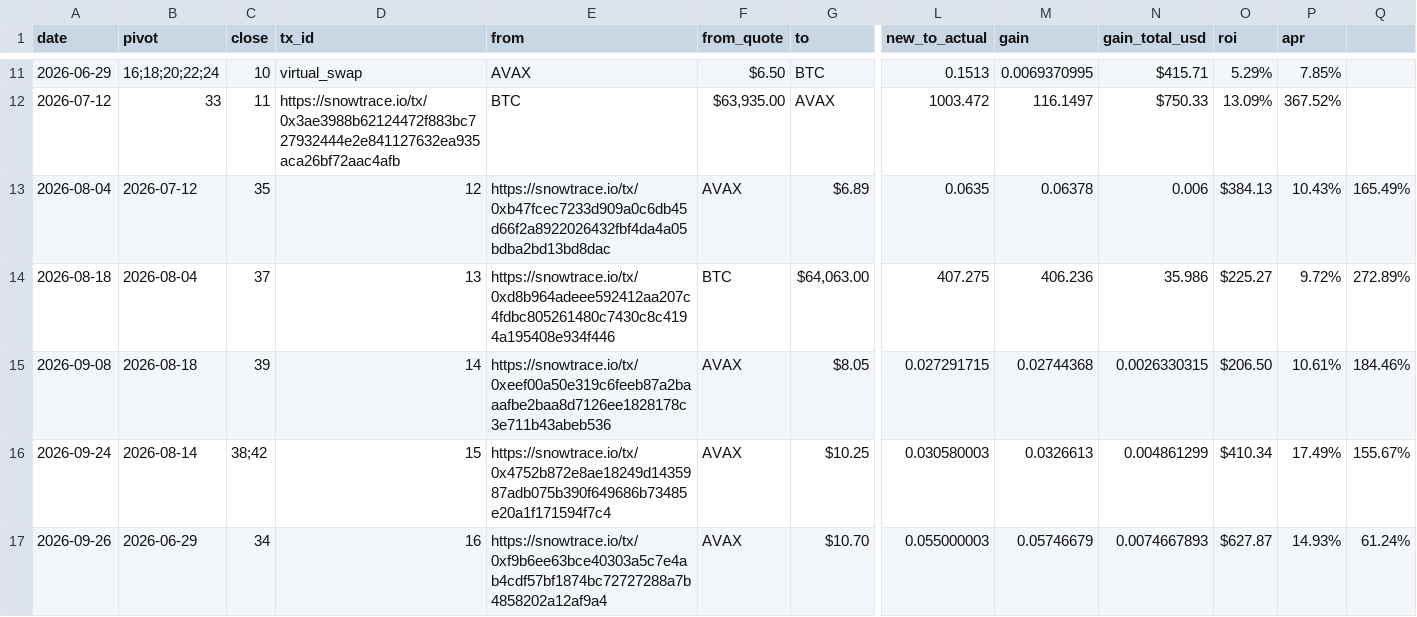
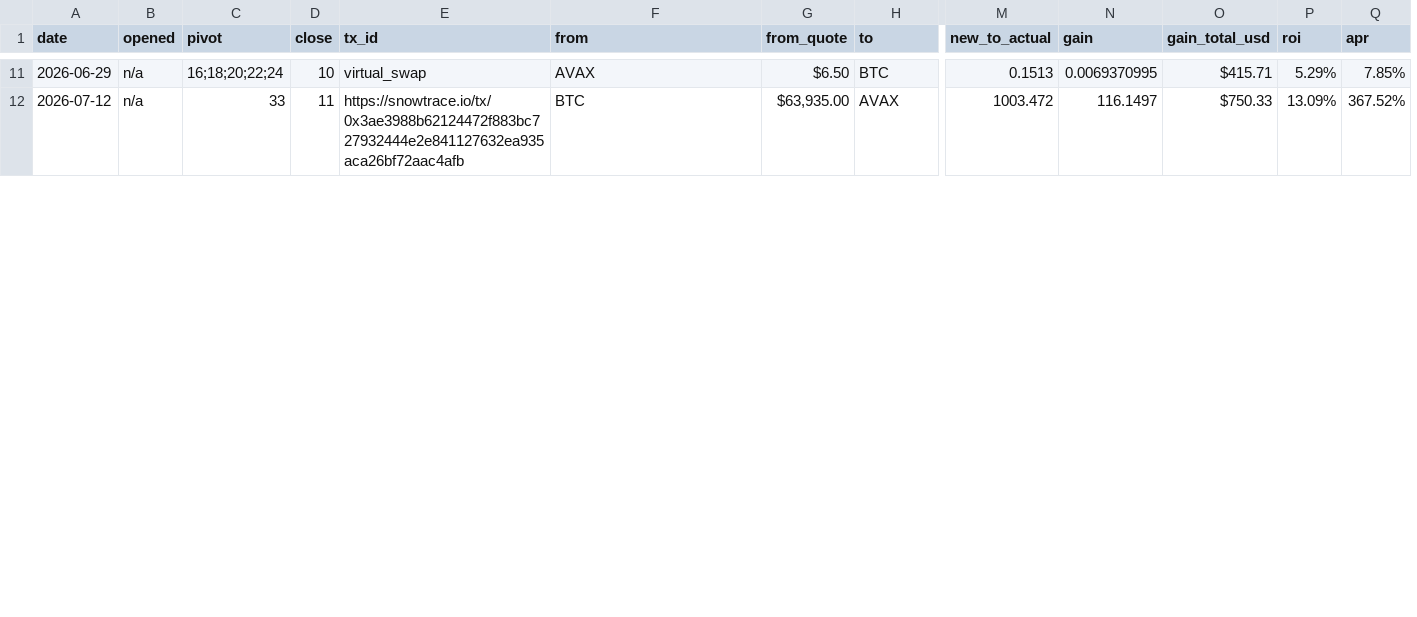
Before and after one commit to pivoteur/pivoteur.github.io, a TSV file: data/pivots/close/raw/btc-avax.tsv, drawn as a sheet; only a part is shown, gaps mark what is left out; removed rows and columns are numbered as before the commit, all else as after; rows hold the shown columns only; the diff covers the shown part only; the diff names each change by its address in the sheet, - before the commit and + after, or states it on an @@ line.

Commit message:
Corrected the cold version of BTC+AVAX close pivots with the new format

```diff
--- a/data/pivots/close/raw/btc-avax.tsv
+++ b/data/pivots/close/raw/btc-avax.tsv
+column B (opened), rows 11-12: n/a | n/a
-column Q, empty
-row 13: 2026-08-04 | 2026-07-12 | 35 | 12 | https://snowtrace.io/tx/0xb47fcec7233d909a0c6db45d66f2a8922026432fbf4da4a05bdba2bd13bd8dac | AVAX | $6.89 | 0.0635 | 0.06378 | 0.006 | $384.13 | 10.43% | 165.49%
-row 14: 2026-08-18 | 2026-08-04 | 37 | 13 | https://snowtrace.io/tx/0xd8b964adeee592412aa207c4fdbc805261480c7430c8c4194a195408e934f446 | BTC | $64,063.00 | 407.275 | 406.236 | 35.986 | $225.27 | 9.72% | 272.89%
-row 15: 2026-09-08 | 2026-08-18 | 39 | 14 | https://snowtrace.io/tx/0xeef00a50e319c6feeb87a2baaafbe2baa8d7126ee1828178c3e711b43abeb536 | AVAX | $8.05 | 0.027291715 | 0.02744368 | 0.0026330315 | $206.50 | 10.61% | 184.46%
-row 16: 2026-09-24 | 2026-08-14 | 38;42 | 15 | https://snowtrace.io/tx/0x4752b872e8ae18249d1435987adb075b390f649686b73485e20a1f171594f7c4 | AVAX | $10.25 | 0.030580003 | 0.0326613 | 0.004861299 | $410.34 | 17.49% | 155.67%
-row 17: 2026-09-26 | 2026-06-29 | 34 | 16 | https://snowtrace.io/tx/0xf9b6ee63bce40303a5c7e4ab4cdf57bf1874bc72727288a7b4858202a12af9a4 | AVAX | $10.70 | 0.055000003 | 0.05746679 | 0.0074667893 | $627.87 | 14.93% | 61.24%
```
Also changed, not shown: 5 added rows elsewhere in this file.
